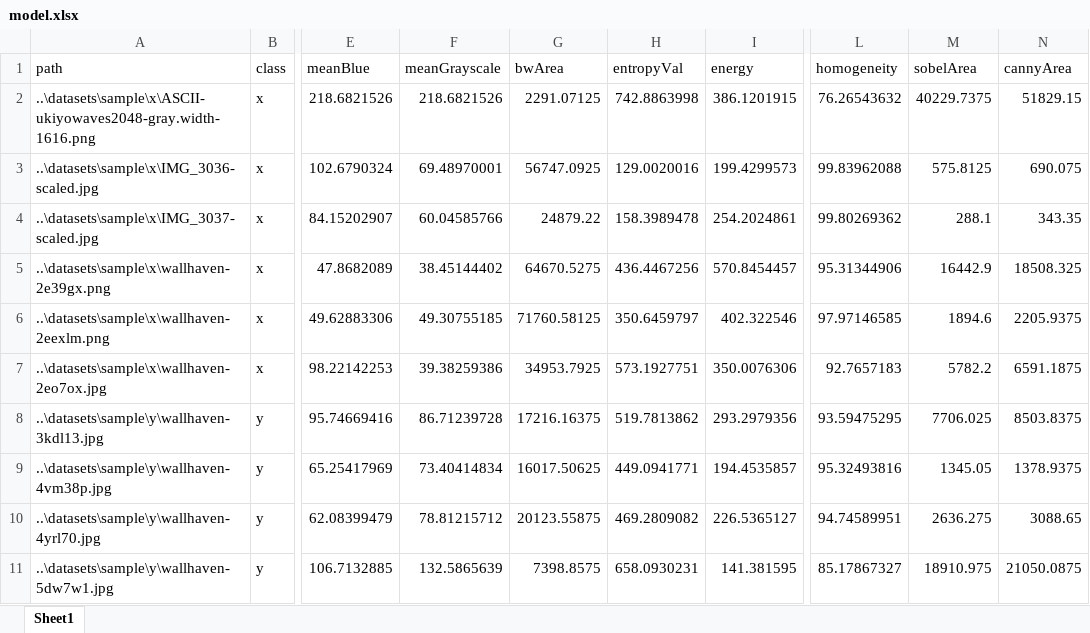
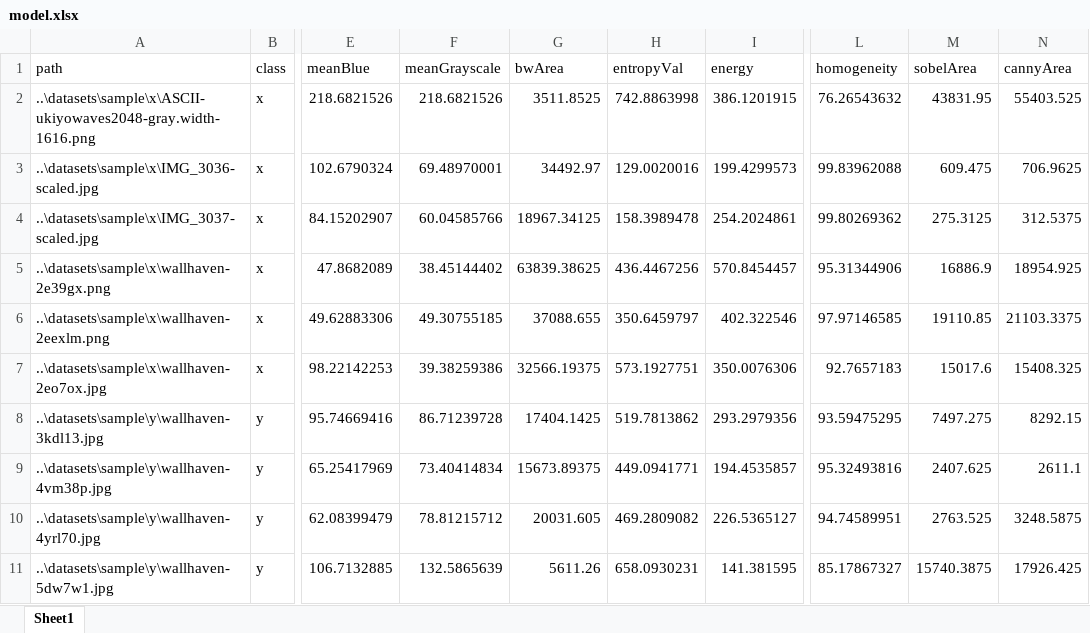
Before and after one commit to rektplorer64/ITCS402-PJ_Thai_Food_Image_Recognition, an Excel workbook: main_code/model.xlsx, sheet Sheet1, drawn as a sheet; only a part is shown, gaps mark what is left out; values as stored, in another font and other column widths than the file's, no borders; the diff covers the shown part only; the diff names each change by its address in the sheet, - before the commit and + after, or states it on an @@ line.

```diff
--- a/main_code/model.xlsx (sheet Sheet1)
+++ b/main_code/model.xlsx (sheet Sheet1)
-G2 (bwArea): 2291.07125
+G2 (bwArea): 3511.8525
-M2 (sobelArea): 40229.7375
+M2 (sobelArea): 43831.95
-N2 (cannyArea): 51829.15
+N2 (cannyArea): 55403.525
-G3 (bwArea): 56747.0925
+G3 (bwArea): 34492.97
-M3 (sobelArea): 575.8125
+M3 (sobelArea): 609.475
-N3 (cannyArea): 690.075
+N3 (cannyArea): 706.9625
-G4 (bwArea): 24879.22
+G4 (bwArea): 18967.34125
-M4 (sobelArea): 288.1
+M4 (sobelArea): 275.3125
-N4 (cannyArea): 343.35
+N4 (cannyArea): 312.5375
-G5 (bwArea): 64670.5275
+G5 (bwArea): 63839.38625
-M5 (sobelArea): 16442.9
+M5 (sobelArea): 16886.9
-N5 (cannyArea): 18508.325
+N5 (cannyArea): 18954.925
-G6 (bwArea): 71760.58125
+G6 (bwArea): 37088.655
-M6 (sobelArea): 1894.6
+M6 (sobelArea): 19110.85
-N6 (cannyArea): 2205.9375
+N6 (cannyArea): 21103.3375
-G7 (bwArea): 34953.7925
+G7 (bwArea): 32566.19375
-M7 (sobelArea): 5782.2
+M7 (sobelArea): 15017.6
-N7 (cannyArea): 6591.1875
+N7 (cannyArea): 15408.325
-G8 (bwArea): 17216.16375
+G8 (bwArea): 17404.1425
-M8 (sobelArea): 7706.025
+M8 (sobelArea): 7497.275
-N8 (cannyArea): 8503.8375
+N8 (cannyArea): 8292.15
-G9 (bwArea): 16017.50625
+G9 (bwArea): 15673.89375
-M9 (sobelArea): 1345.05
+M9 (sobelArea): 2407.625
-N9 (cannyArea): 1378.9375
+N9 (cannyArea): 2611.1
-G10 (bwArea): 20123.55875
+G10 (bwArea): 20031.605
-M10 (sobelArea): 2636.275
+M10 (sobelArea): 2763.525
-N10 (cannyArea): 3088.65
+N10 (cannyArea): 3248.5875
-G11 (bwArea): 7398.8575
+G11 (bwArea): 5611.26
-M11 (sobelArea): 18910.975
+M11 (sobelArea): 15740.3875
-N11 (cannyArea): 21050.0875
+N11 (cannyArea): 17926.425
```
Also changed, not shown: 1 added row and 3 edited cells elsewhere in this sheet, 12 other files.
